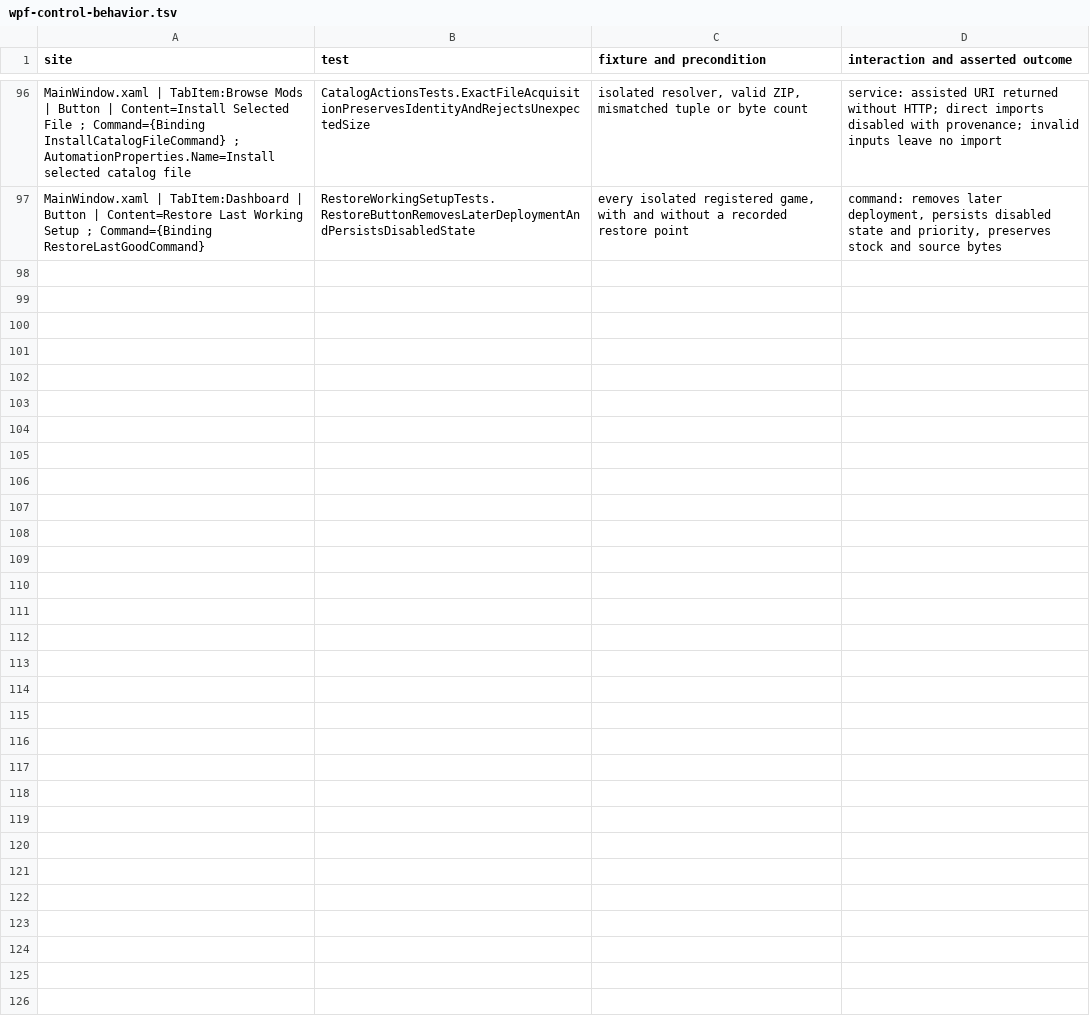
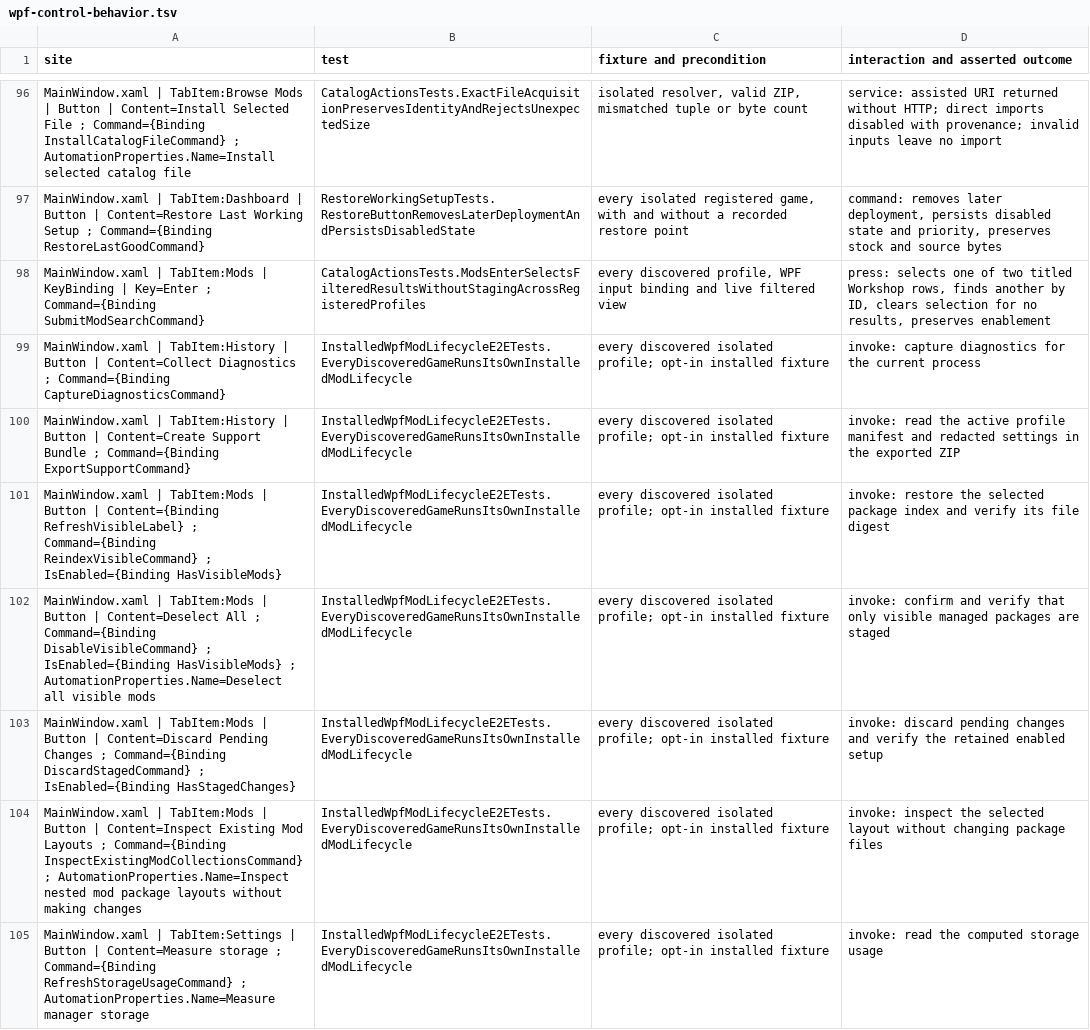
Before and after one commit to fengie/Heaven-Mod_Manager, a TSV file: docs/verification/wpf-control-behavior.tsv, drawn as a sheet; only a part is shown, gaps mark what is left out.

Commit message:
Submit ordinary Mods search on Enter and select the matching library row

```diff
--- a/docs/verification/wpf-control-behavior.tsv
+++ b/docs/verification/wpf-control-behavior.tsv
@@ -97 +97,9 @@ MainWindow.xaml | TabItem:Browse Mods | Button | Content=Install Selected File ;
 MainWindow.xaml | TabItem:Dashboard | Button | Content=Restore Last Working Setup ; Command={Binding RestoreLastGoodCommand}	RestoreWorkingSetupTests.RestoreButtonRemovesLaterDeploymentAndPersistsDisabledState	every isolated registered game, with and without a recorded restore point	command: removes later deployment, persists disabled state and priority, preserves stock and source bytes
+MainWindow.xaml | TabItem:Mods | KeyBinding | Key=Enter ; Command={Binding SubmitModSearchCommand}	CatalogActionsTests.ModsEnterSelectsFilteredResultsWithoutStagingAcrossRegisteredProfiles	every discovered profile, WPF input binding and live filtered view	press: selects one of two titled Workshop rows, finds another by ID, clears selection for no results, preserves enablement
+MainWindow.xaml | TabItem:History | Button | Content=Collect Diagnostics ; Command={Binding CaptureDiagnosticsCommand}	InstalledWpfModLifecycleE2ETests.EveryDiscoveredGameRunsItsOwnInstalledModLifecycle	every discovered isolated profile; opt-in installed fixture	invoke: capture diagnostics for the current process
+MainWindow.xaml | TabItem:History | Button | Content=Create Support Bundle ; Command={Binding ExportSupportCommand}	InstalledWpfModLifecycleE2ETests.EveryDiscoveredGameRunsItsOwnInstalledModLifecycle	every discovered isolated profile; opt-in installed fixture	invoke: read the active profile manifest and redacted settings in the exported ZIP
+MainWindow.xaml | TabItem:Mods | Button | Content={Binding RefreshVisibleLabel} ; Command={Binding ReindexVisibleCommand} ; IsEnabled={Binding HasVisibleMods}	InstalledWpfModLifecycleE2ETests.EveryDiscoveredGameRunsItsOwnInstalledModLifecycle	every discovered isolated profile; opt-in installed fixture	invoke: restore the selected package index and verify its file digest
+MainWindow.xaml | TabItem:Mods | Button | Content=Deselect All ; Command={Binding DisableVisibleCommand} ; IsEnabled={Binding HasVisibleMods} ; AutomationProperties.Name=Deselect all visible mods	InstalledWpfModLifecycleE2ETests.EveryDiscoveredGameRunsItsOwnInstalledModLifecycle	every discovered isolated profile; opt-in installed fixture	invoke: confirm and verify that only visible managed packages are staged
+MainWindow.xaml | TabItem:Mods | Button | Content=Discard Pending Changes ; Command={Binding DiscardStagedCommand} ; IsEnabled={Binding HasStagedChanges}	InstalledWpfModLifecycleE2ETests.EveryDiscoveredGameRunsItsOwnInstalledModLifecycle	every discovered isolated profile; opt-in installed fixture	invoke: discard pending changes and verify the retained enabled setup
+MainWindow.xaml | TabItem:Mods | Button | Content=Inspect Existing Mod Layouts ; Command={Binding InspectExistingModCollectionsCommand} ; AutomationProperties.Name=Inspect nested mod package layouts without making changes	InstalledWpfModLifecycleE2ETests.EveryDiscoveredGameRunsItsOwnInstalledModLifecycle	every discovered isolated profile; opt-in installed fixture	invoke: inspect the selected layout without changing package files
+MainWindow.xaml | TabItem:Settings | Button | Content=Measure storage ; Command={Binding RefreshStorageUsageCommand} ; AutomationProperties.Name=Measure manager storage	InstalledWpfModLifecycleE2ETests.EveryDiscoveredGameRunsItsOwnInstalledModLifecycle	every discovered isolated profile; opt-in installed fixture	invoke: read the computed storage usage
```
Also changed, not shown: 5 other files.
